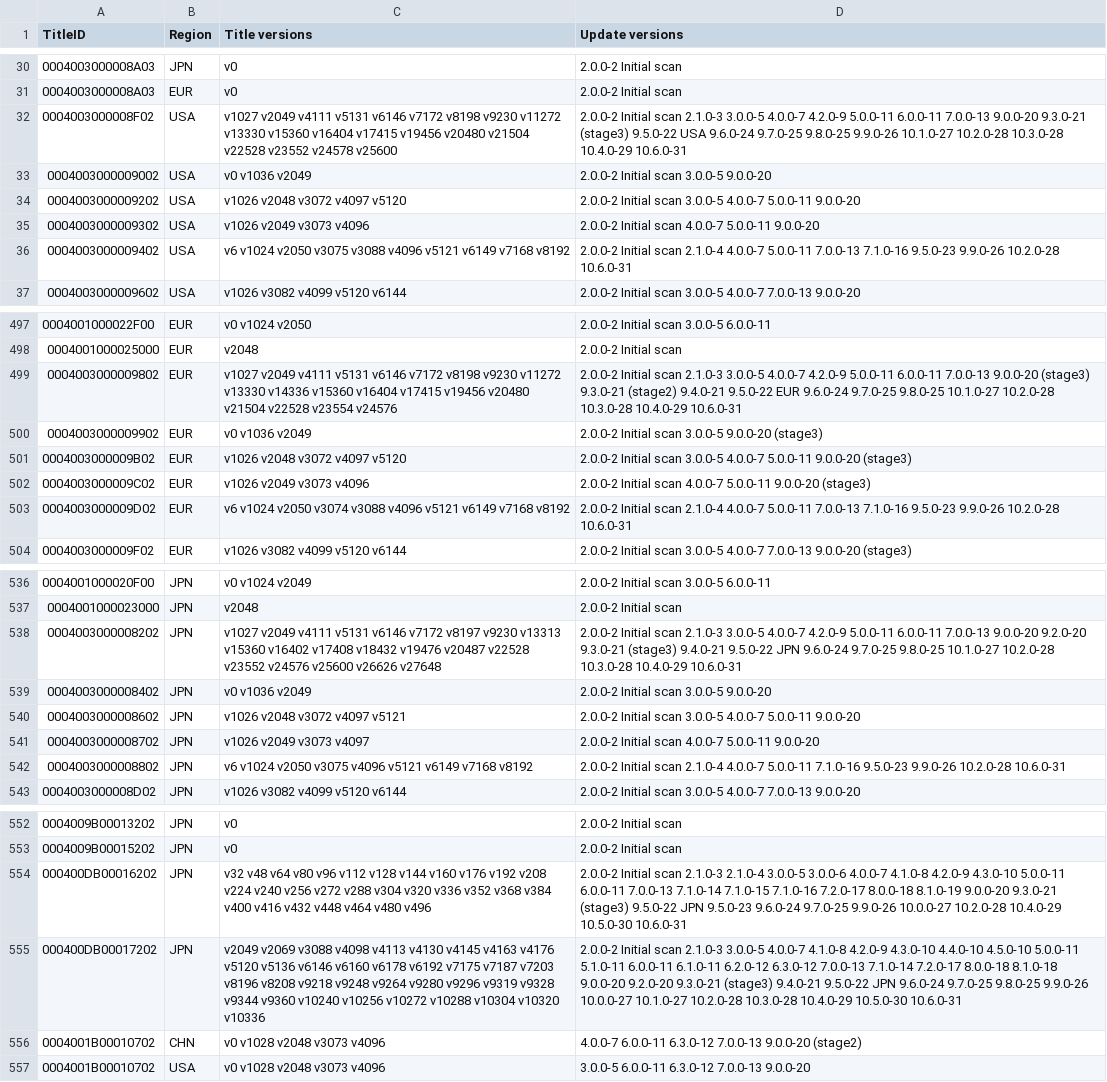
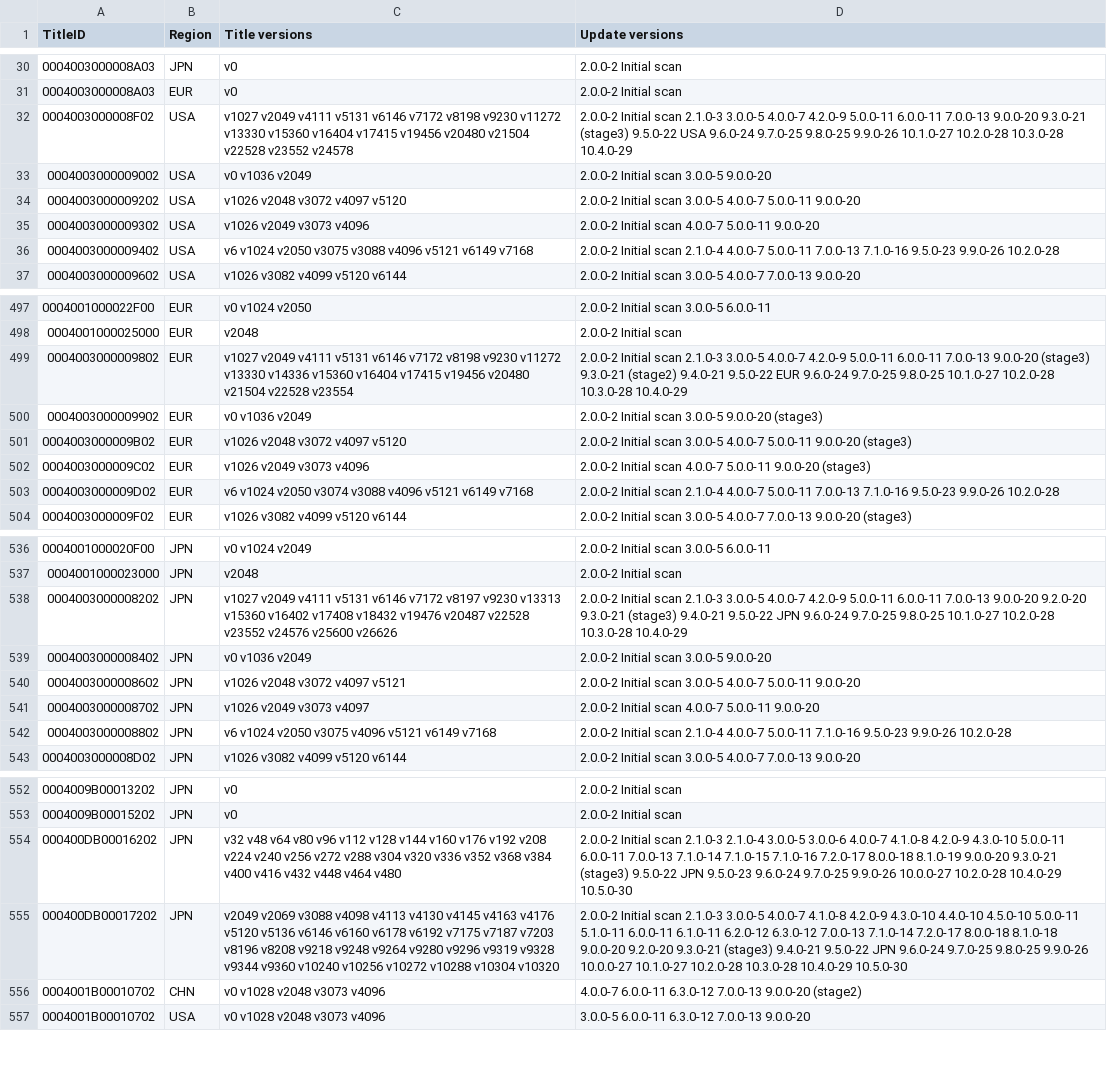
Before and after one commit to DrHacknik/3DNUS, a CSV file: 3DNUS/titlelist.csv, drawn as a sheet; only a part is shown, gaps mark what is left out; the diff covers the shown part only; the diff names each change by its address in the sheet, - before the commit and + after, or states it on an @@ line.

```diff
--- a/3DNUS/titlelist.csv
+++ b/3DNUS/titlelist.csv
-C32 (Title versions): …v23552 v24578 v25600
+C32 (Title versions): …v23552 v24578
-D32 (Update versions): …10.3.0-28 10.4.0-29 10.6.0-31
+D32 (Update versions): …10.3.0-28 10.4.0-29
-C36 (Title versions): …v6149 v7168 v8192
+C36 (Title versions): …v6149 v7168
-D36 (Update versions): …9.9.0-26 10.2.0-28 10.6.0-31
+D36 (Update versions): …9.9.0-26 10.2.0-28
-C499 (Title versions): …v22528 v23554 v24576
+C499 (Title versions): …v22528 v23554
-D499 (Update versions): …10.3.0-28 10.4.0-29 10.6.0-31
+D499 (Update versions): …10.3.0-28 10.4.0-29
-C503 (Title versions): …v6149 v7168 v8192
+C503 (Title versions): …v6149 v7168
-D503 (Update versions): …9.9.0-26 10.2.0-28 10.6.0-31
+D503 (Update versions): …9.9.0-26 10.2.0-28
-C538 (Title versions): …v25600 v26626 v27648
+C538 (Title versions): …v25600 v26626
-D538 (Update versions): …10.3.0-28 10.4.0-29 10.6.0-31
+D538 (Update versions): …10.3.0-28 10.4.0-29
-C542 (Title versions): …v6149 v7168 v8192
+C542 (Title versions): …v6149 v7168
-D542 (Update versions): …9.9.0-26 10.2.0-28 10.6.0-31
+D542 (Update versions): …9.9.0-26 10.2.0-28
-C554 (Title versions): …v464 v480 v496
+C554 (Title versions): …v464 v480
-D554 (Update versions): …10.4.0-29 10.5.0-30 10.6.0-31
+D554 (Update versions): …10.4.0-29 10.5.0-30
-C555 (Title versions): …v10304 v10320 v10336
+C555 (Title versions): …v10304 v10320
-D555 (Update versions): …10.4.0-29 10.5.0-30 10.6.0-31
+D555 (Update versions): …10.4.0-29 10.5.0-30
```
Also changed, not shown: 1 removed row and 72 edited cells elsewhere in this file, 31 other files.
